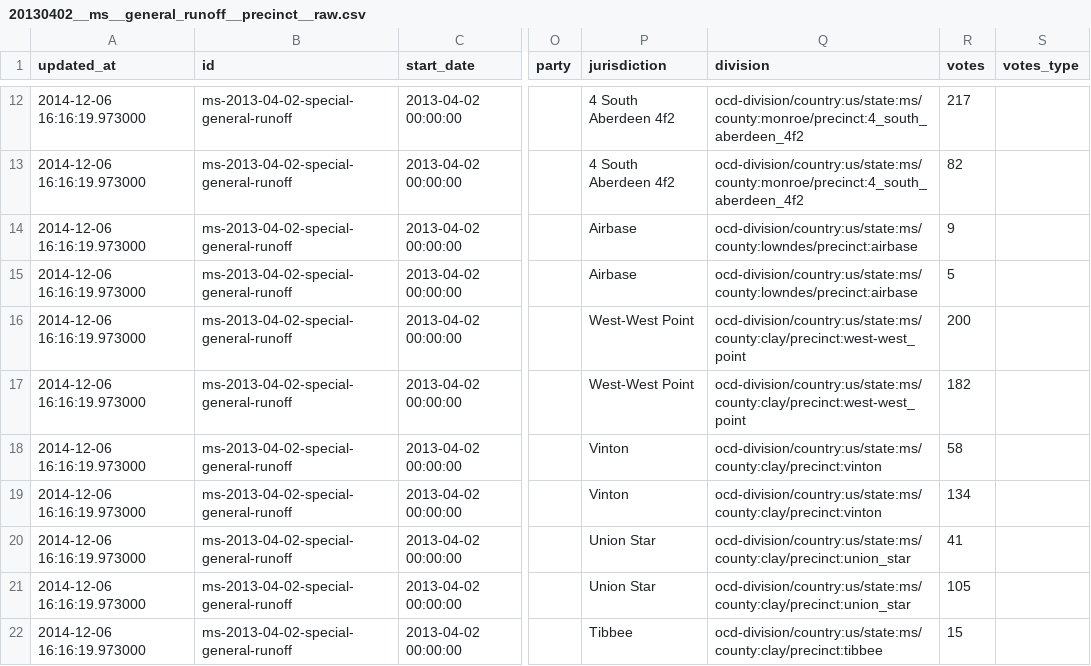
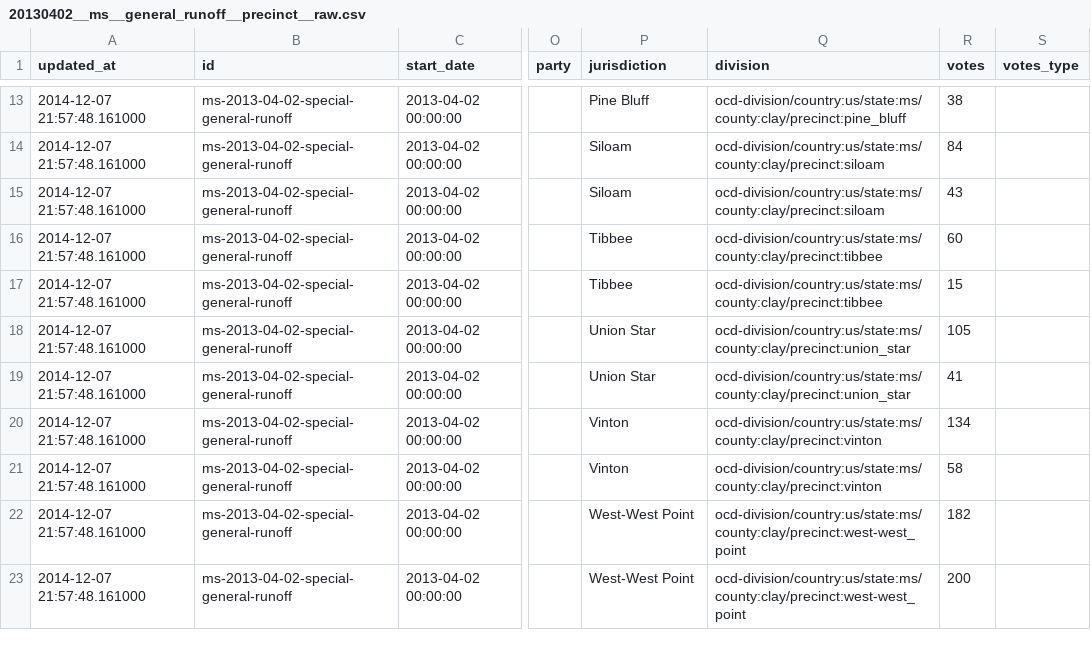
Before and after one commit to openelections/openelections-results-ms, a CSV file: raw/20130402__ms__general_runoff__precinct__raw.csv, drawn as a sheet; only a part is shown, gaps mark what is left out; addresses are those after the commit; the diff covers the shown part only; the diff names each change by its address in the sheet, - before the commit and + after, or states it on an @@ line.

Commit message:
Update file raw/20130402__ms__general_runoff__precinct__raw.csv

```diff
--- a/raw/20130402__ms__general_runoff__precinct__raw.csv
+++ b/raw/20130402__ms__general_runoff__precinct__raw.csv
-A13:A23 (updated_at): 2014-12-06 16:16:19.973000
+A13:A23 (updated_at): 2014-12-07 21:57:48.161000
-P13 (jurisdiction): 4 South Aberdeen 4f2
+P13 (jurisdiction): Pine Bluff
-Q13 (division): ocd-division/country:us/state:ms/county:monroe/precinct:4_south_aberdeen_4f2
+Q13 (division): ocd-division/country:us/state:ms/county:clay/precinct:pine_bluff
-R13 (votes): 217
+R13 (votes): 38
-P14 (jurisdiction): 4 South Aberdeen 4f2
+P14 (jurisdiction): Siloam
-Q14 (division): ocd-division/country:us/state:ms/county:monroe/precinct:4_south_aberdeen_4f2
+Q14 (division): ocd-division/country:us/state:ms/county:clay/precinct:siloam
-R14 (votes): 82
+R14 (votes): 84
-P15 (jurisdiction): Airbase
+P15 (jurisdiction): Siloam
-Q15 (division): ocd-division/country:us/state:ms/county:lowndes/precinct:airbase
+Q15 (division): ocd-division/country:us/state:ms/county:clay/precinct:siloam
-R15 (votes): 9
+R15 (votes): 43
-P16 (jurisdiction): Airbase
+P16 (jurisdiction): Tibbee
-Q16 (division): ocd-division/country:us/state:ms/county:lowndes/precinct:airbase
+Q16 (division): ocd-division/country:us/state:ms/county:clay/precinct:tibbee
-R16 (votes): 5
+R16 (votes): 60
-P17 (jurisdiction): West-West Point
+P17 (jurisdiction): Tibbee
-Q17 (division): ocd-division/country:us/state:ms/county:clay/precinct:west-west_point
+Q17 (division): ocd-division/country:us/state:ms/county:clay/precinct:tibbee
-R17 (votes): 200
+R17 (votes): 15
-P18 (jurisdiction): West-West Point
+P18 (jurisdiction): Union Star
-Q18 (division): ocd-division/country:us/state:ms/county:clay/precinct:west-west_point
+Q18 (division): ocd-division/country:us/state:ms/county:clay/precinct:union_star
-R18 (votes): 182
+R18 (votes): 105
-P19 (jurisdiction): Vinton
+P19 (jurisdiction): Union Star
-Q19 (division): ocd-division/country:us/state:ms/county:clay/precinct:vinton
+Q19 (division): ocd-division/country:us/state:ms/county:clay/precinct:union_star
-R19 (votes): 58
+R19 (votes): 41
-P21 (jurisdiction): Union Star
+P21 (jurisdiction): Vinton
-Q21 (division): ocd-division/country:us/state:ms/county:clay/precinct:union_star
+Q21 (division): ocd-division/country:us/state:ms/county:clay/precinct:vinton
-R21 (votes): 41
+R21 (votes): 58
-P22 (jurisdiction): Union Star
+P22 (jurisdiction): West-West Point
-Q22 (division): ocd-division/country:us/state:ms/county:clay/precinct:union_star
+Q22 (division): ocd-division/country:us/state:ms/county:clay/precinct:west-west_point
-R22 (votes): 105
+R22 (votes): 182
-P23 (jurisdiction): Tibbee
+P23 (jurisdiction): West-West Point
-Q23 (division): ocd-division/country:us/state:ms/county:clay/precinct:tibbee
+Q23 (division): ocd-division/country:us/state:ms/county:clay/precinct:west-west_point
-R23 (votes): 15
+R23 (votes): 200
```
Also changed, not shown: 1 added row, 1 removed row and 96 edited cells elsewhere in this file.
